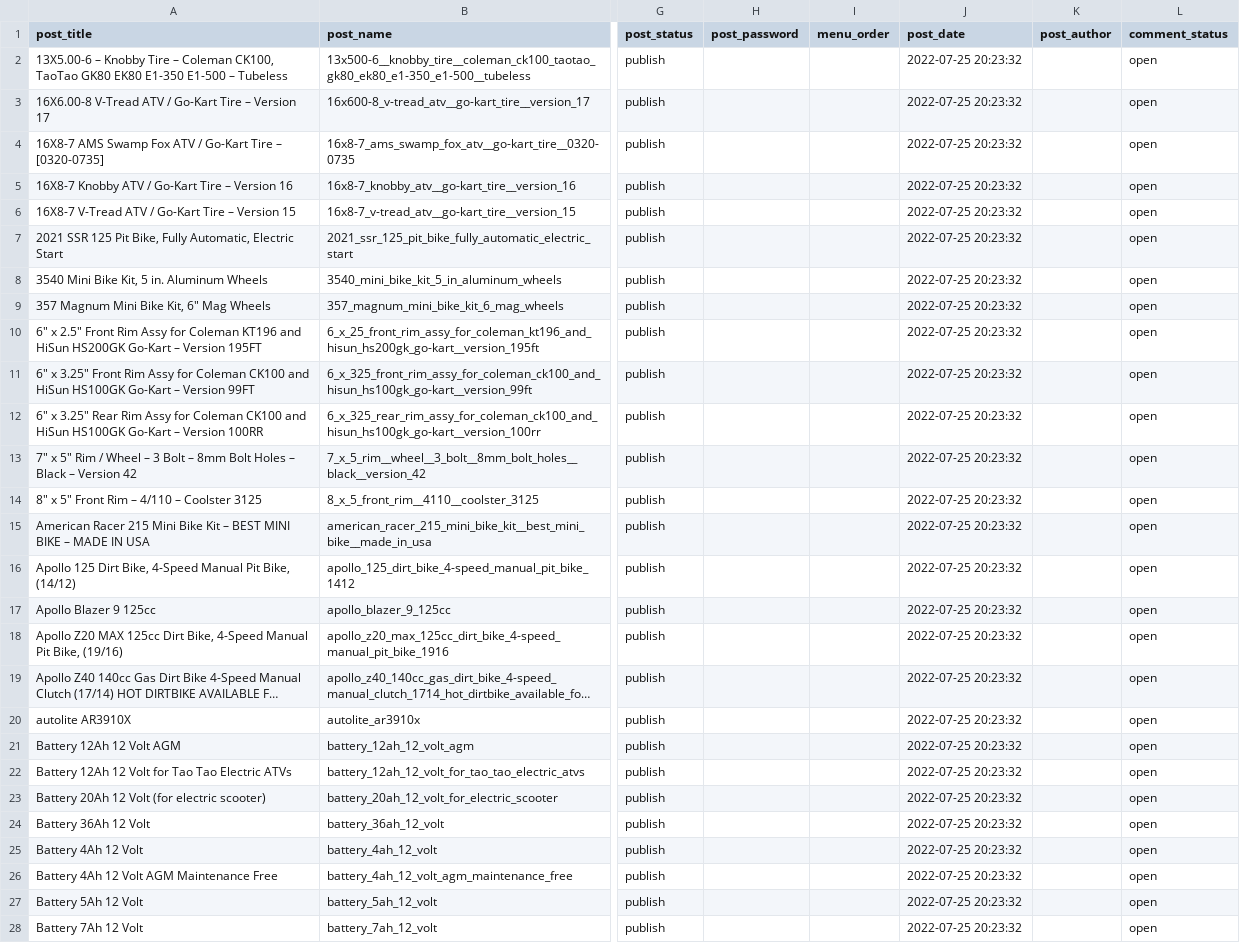
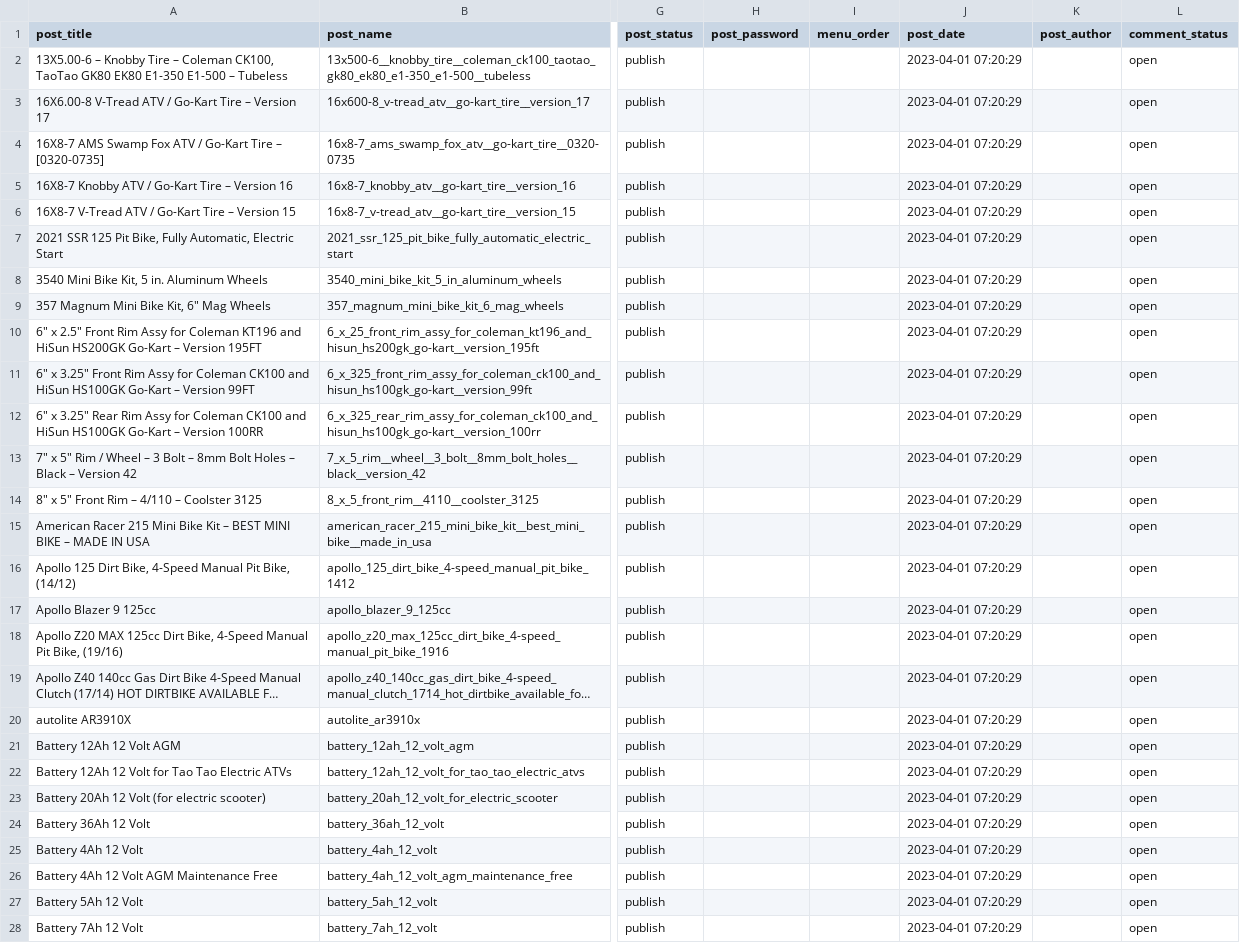
Before and after one commit to Bfas237/E-Shop-Scrapper-PRO, a CSV file: rhapsodybikeparts.csv, drawn as a sheet; only a part is shown, gaps mark what is left out; long unchanged cells end in …; the diff covers the shown part only; the diff names each change by its address in the sheet, - before the commit and + after, or states it on an @@ line.

```diff
--- a/rhapsodybikeparts.csv
+++ b/rhapsodybikeparts.csv
-J2:J28 (post_date): 2022-07-25 20:23:32
+J2:J28 (post_date): 2023-04-01 07:20:29
```
Also changed, not shown: 117 edited cells elsewhere in this file, 1 other file.
